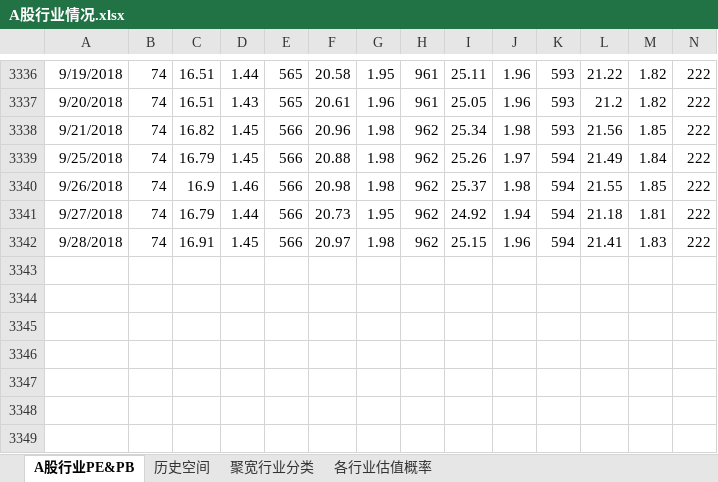
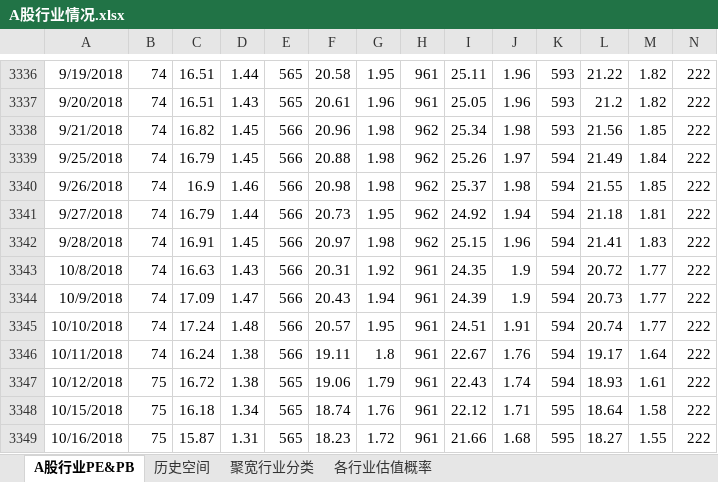
Before and after one commit to klq26/finance-data, an Excel workbook: Industry/A股行业情况.xlsx, sheet A股行业PE&PB, drawn as a sheet; only a part is shown, gaps mark what is left out; values as stored, in another font and other column widths than the file's, no borders; rows hold the shown columns only; the diff names each change by its address in the sheet, - before the commit and + after, or states it on an @@ line.

```diff
--- a/Industry/A股行业情况.xlsx (sheet A股行业PE&PB)
+++ b/Industry/A股行业情况.xlsx (sheet A股行业PE&PB)
+row 3343: 10/8/2018 | 74 | 16.63 | 1.43 | 566 | 20.31 | 1.92 | 961 | 24.35 | 1.9 | 594 | 20.72 | 1.77 | 222
+row 3344: 10/9/2018 | 74 | 17.09 | 1.47 | 566 | 20.43 | 1.94 | 961 | 24.39 | 1.9 | 594 | 20.73 | 1.77 | 222
+row 3345: 10/10/2018 | 74 | 17.24 | 1.48 | 566 | 20.57 | 1.95 | 961 | 24.51 | 1.91 | 594 | 20.74 | 1.77 | 222
+row 3346: 10/11/2018 | 74 | 16.24 | 1.38 | 566 | 19.11 | 1.8 | 961 | 22.67 | 1.76 | 594 | 19.17 | 1.64 | 222
+row 3347: 10/12/2018 | 75 | 16.72 | 1.38 | 565 | 19.06 | 1.79 | 961 | 22.43 | 1.74 | 594 | 18.93 | 1.61 | 222
+row 3348: 10/15/2018 | 75 | 16.18 | 1.34 | 565 | 18.74 | 1.76 | 961 | 22.12 | 1.71 | 595 | 18.64 | 1.58 | 222
+row 3349: 10/16/2018 | 75 | 15.87 | 1.31 | 565 | 18.23 | 1.72 | 961 | 21.66 | 1.68 | 595 | 18.27 | 1.55 | 222
```
Also changed, not shown: sheet 历史空间, sheet 各行业估值概率, 12 other files.
